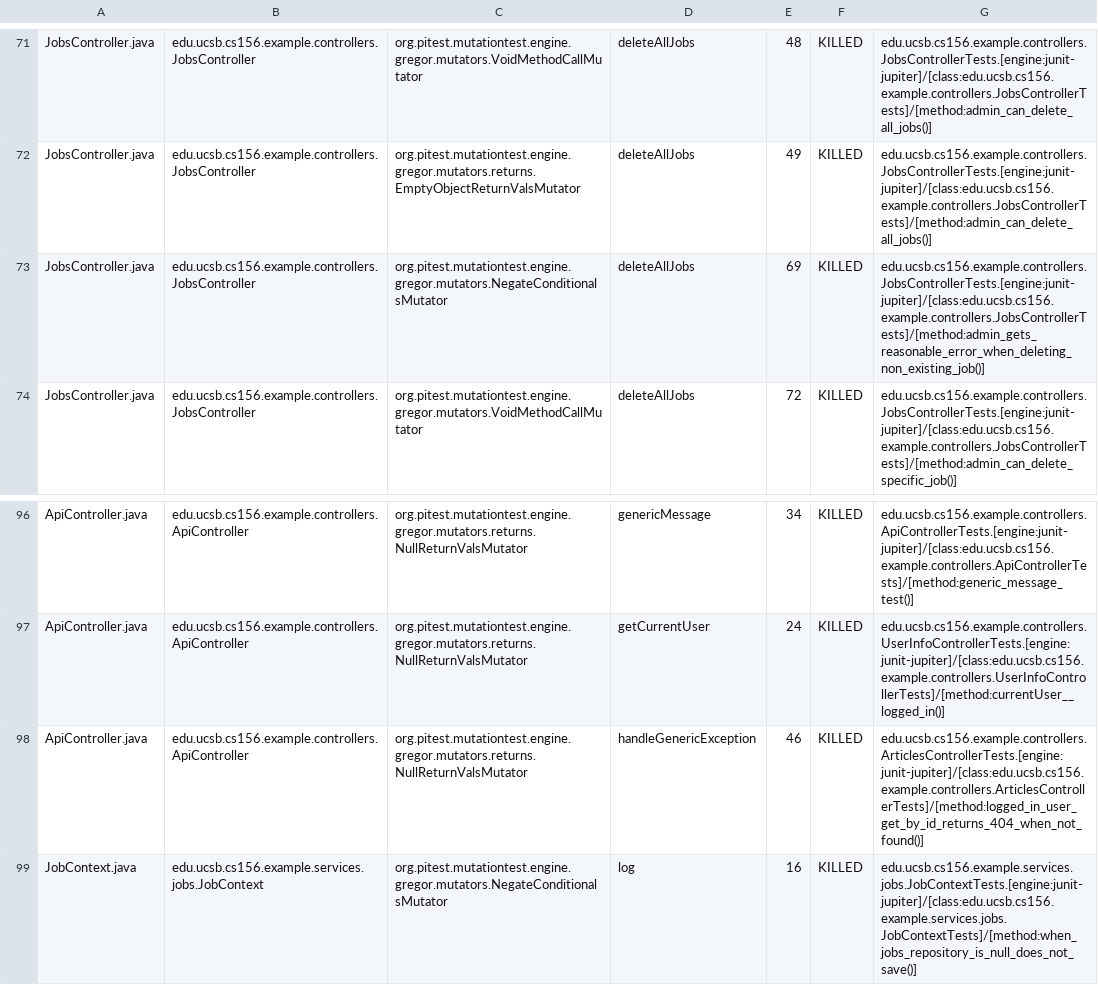
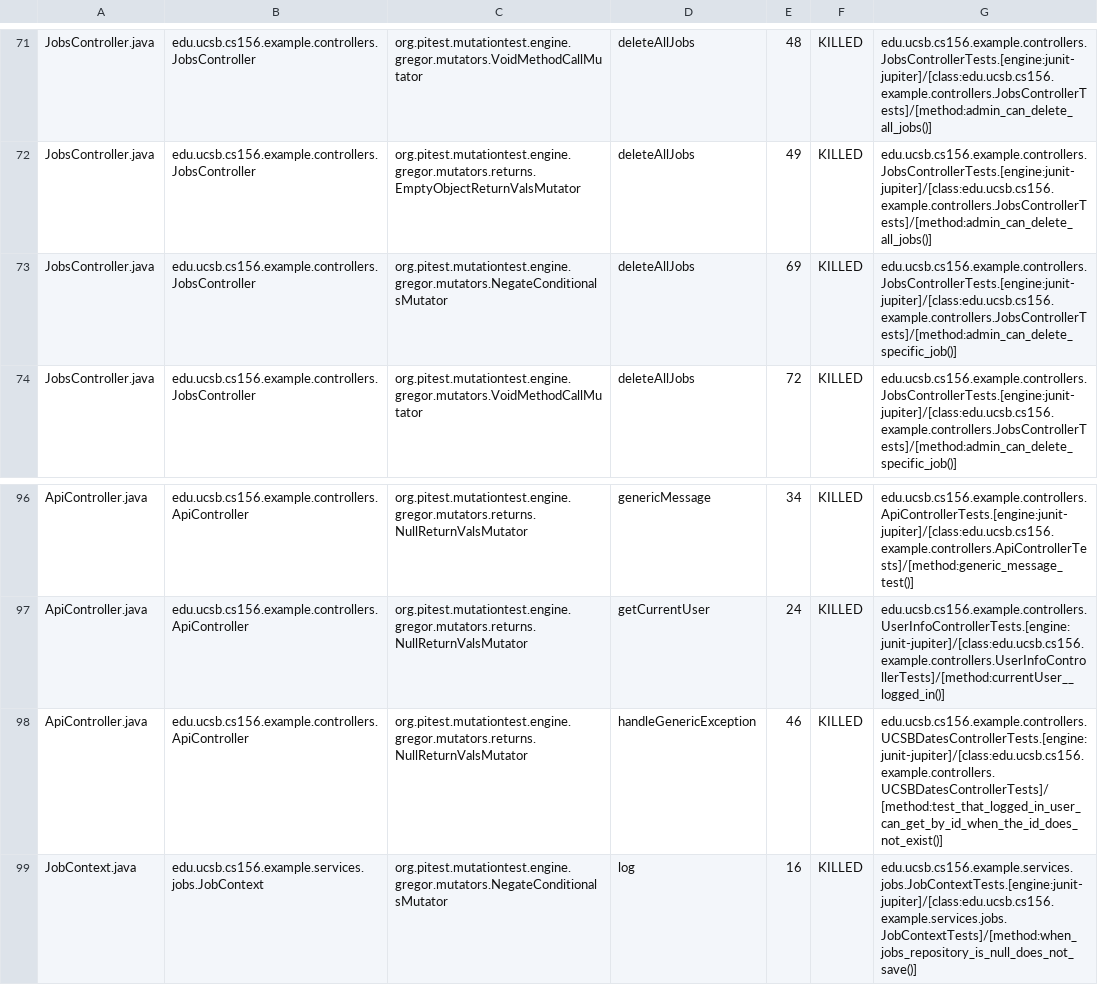
Before and after one commit to ucsb-cs156-f25/team02-f25-14, a CSV file: prs/82/pitest/mutations.csv, drawn as a sheet; only a part is shown, gaps mark what is left out.

Commit message:
Deploying to gh-pages from @ ucsb-cs156-f25/team02-f25-14@f09d5591dde15a7cb6cf73473dcf254dae429941 🚀

```diff
--- a/prs/82/pitest/mutations.csv
+++ b/prs/82/pitest/mutations.csv
@@ -72,3 +72,3 @@ JobsController.java,edu.ucsb.cs156.example.controllers.JobsController,org.pitest
 JobsController.java,edu.ucsb.cs156.example.controllers.JobsController,org.pitest.mutationtest.engine.gregor.mutators.returns.EmptyObjectReturnValsMutator,deleteAllJobs,49,KILLED,edu.ucsb.cs156.example.controllers.JobsControllerTests.[engine:junit-jupiter]/[class:edu.ucsb.cs156.example.controllers.JobsControllerTests]/[method:admin_can_delete_all_jobs()]
-JobsController.java,edu.ucsb.cs156.example.controllers.JobsController,org.pitest.mutationtest.engine.gregor.mutators.NegateConditionalsMutator,deleteAllJobs,69,KILLED,edu.ucsb.cs156.example.controllers.JobsControllerTests.[engine:junit-jupiter]/[class:edu.ucsb.cs156.example.controllers.JobsControllerTests]/[method:admin_gets_reasonable_error_when_deleting_non_existing_job()]
+JobsController.java,edu.ucsb.cs156.example.controllers.JobsController,org.pitest.mutationtest.engine.gregor.mutators.NegateConditionalsMutator,deleteAllJobs,69,KILLED,edu.ucsb.cs156.example.controllers.JobsControllerTests.[engine:junit-jupiter]/[class:edu.ucsb.cs156.example.controllers.JobsControllerTests]/[method:admin_can_delete_specific_job()]
 JobsController.java,edu.ucsb.cs156.example.controllers.JobsController,org.pitest.mutationtest.engine.gregor.mutators.VoidMethodCallMutator,deleteAllJobs,72,KILLED,edu.ucsb.cs156.example.controllers.JobsControllerTests.[engine:junit-jupiter]/[class:edu.ucsb.cs156.example.controllers.JobsControllerTests]/[method:admin_can_delete_specific_job()]
@@ -97,3 +97,3 @@ ApiController.java,edu.ucsb.cs156.example.controllers.ApiController,org.pitest.m
 ApiController.java,edu.ucsb.cs156.example.controllers.ApiController,org.pitest.mutationtest.engine.gregor.mutators.returns.NullReturnValsMutator,getCurrentUser,24,KILLED,edu.ucsb.cs156.example.controllers.UserInfoControllerTests.[engine:junit-jupiter]/[class:edu.ucsb.cs156.example.controllers.UserInfoControllerTests]/[method:currentUser__logged_in()]
-ApiController.java,edu.ucsb.cs156.example.controllers.ApiController,org.pitest.mutationtest.engine.gregor.mutators.returns.NullReturnValsMutator,handleGenericException,46,KILLED,edu.ucsb.cs156.example.controllers.ArticlesControllerTests.[engine:junit-jupiter]/[class:edu.ucsb.cs156.example.controllers.ArticlesControllerTests]/[method:logged_in_user_get_by_id_returns_404_when_not_found()]
+ApiController.java,edu.ucsb.cs156.example.controllers.ApiController,org.pitest.mutationtest.engine.gregor.mutators.returns.NullReturnValsMutator,handleGenericException,46,KILLED,edu.ucsb.cs156.example.controllers.UCSBDatesControllerTests.[engine:junit-jupiter]/[class:edu.ucsb.cs156.example.controllers.UCSBDatesControllerTests]/[method:test_that_logged_in_user_can_get_by_id_when_the_id_does_not_exist()]
 JobContext.java,edu.ucsb.cs156.example.services.jobs.JobContext,org.pitest.mutationtest.engine.gregor.mutators.NegateConditionalsMutator,log,16,KILLED,edu.ucsb.cs156.example.services.jobs.JobContextTests.[engine:junit-jupiter]/[class:edu.ucsb.cs156.example.services.jobs.JobContextTests]/[method:when_jobs_repository_is_null_does_not_save()]
```
Also changed, not shown: 16 other files.
